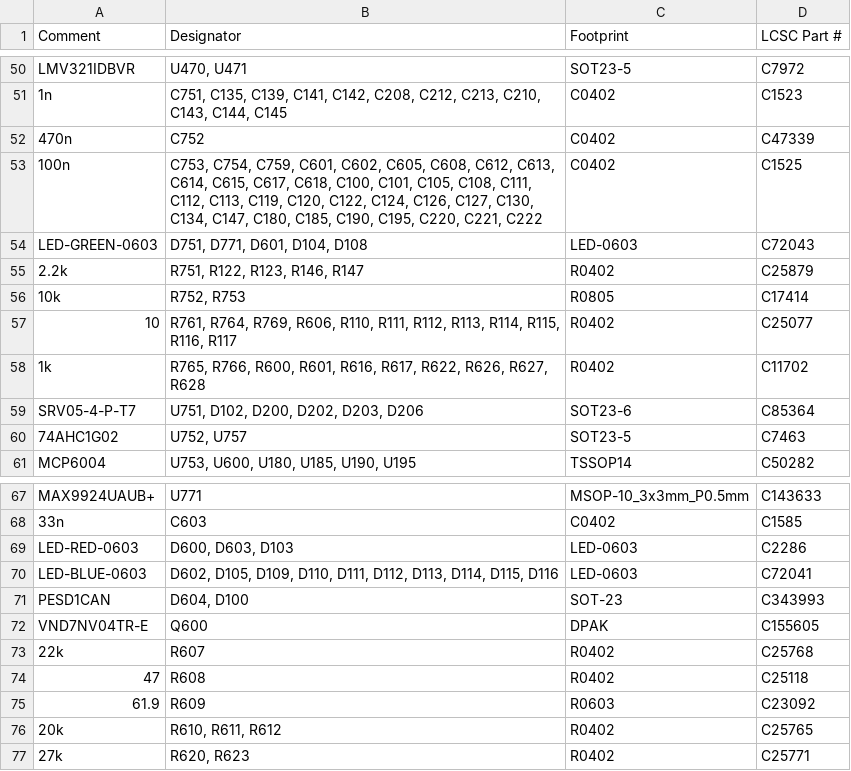
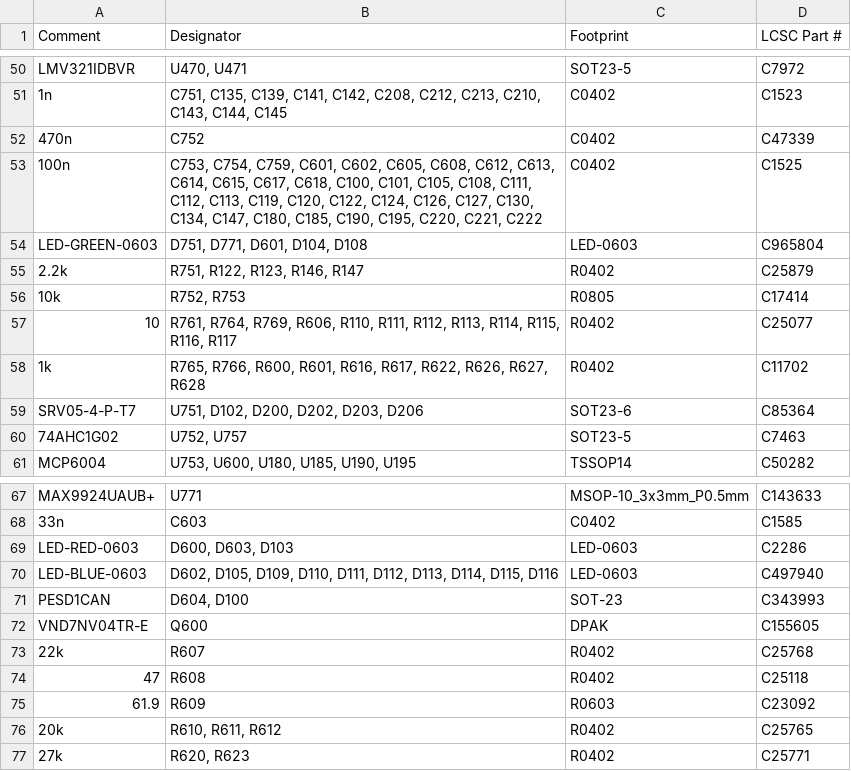
Before and after one commit to rusefi/uaefi, a CSV file: boards/uaefi-a/board/uaefi-a-BOM-JLC-no-molex.csv, drawn as a sheet; only a part is shown, gaps mark what is left out.

```diff
--- a/boards/uaefi-a/board/uaefi-a-BOM-JLC-no-molex.csv
+++ b/boards/uaefi-a/board/uaefi-a-BOM-JLC-no-molex.csv
@@ -53,3 +53,3 @@ Comment,Designator,Footprint,LCSC Part #
 "100n","C753, C754, C759, C601, C602, C605, C608, C612, C613, C614, C615, C617, C618, C100, C101, C105, C108, C111, C112, C113, C119, C120, C122, C124, C126, C127, C130, C134, C147, C180, C185, C190, C195, C220, C221, C222","C0402","C1525"
-"LED-GREEN-0603","D751, D771, D601, D104, D108","LED-0603","C72043"
+"LED-GREEN-0603","D751, D771, D601, D104, D108","LED-0603","C965804"
 "2.2k","R751, R122, R123, R146, R147","R0402","C25879"
@@ -69,3 +69,3 @@ Comment,Designator,Footprint,LCSC Part #
 "LED-RED-0603","D600, D603, D103","LED-0603","C2286"
-"LED-BLUE-0603","D602, D105, D109, D110, D111, D112, D113, D114, D115, D116","LED-0603","C72041"
+"LED-BLUE-0603","D602, D105, D109, D110, D111, D112, D113, D114, D115, D116","LED-0603","C497940"
 "PESD1CAN","D604, D100","SOT-23","C343993"
```
Also changed, not shown: boards/uaefi-a/board/uaefi-a-BOM-JLC.csv.
